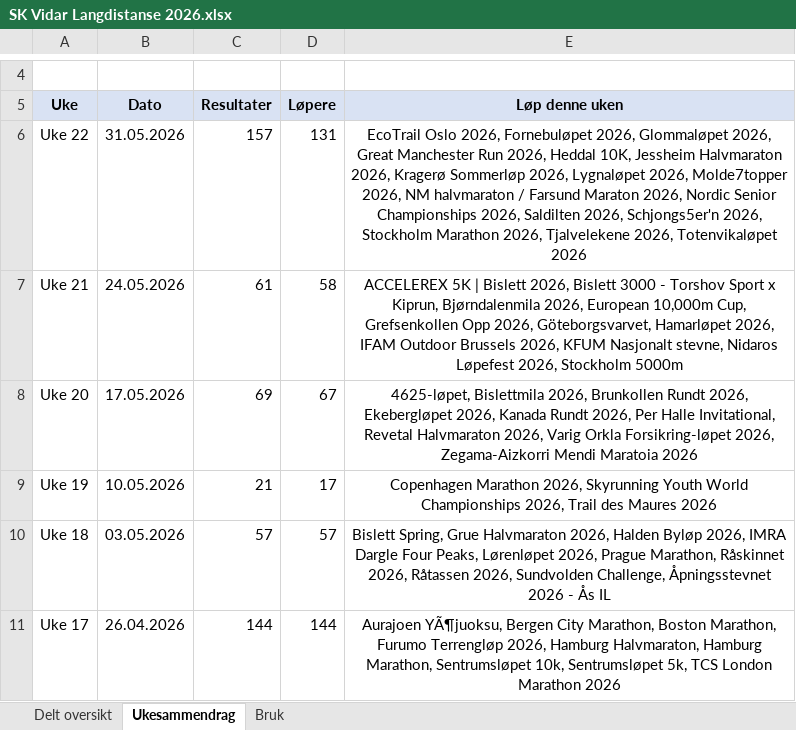
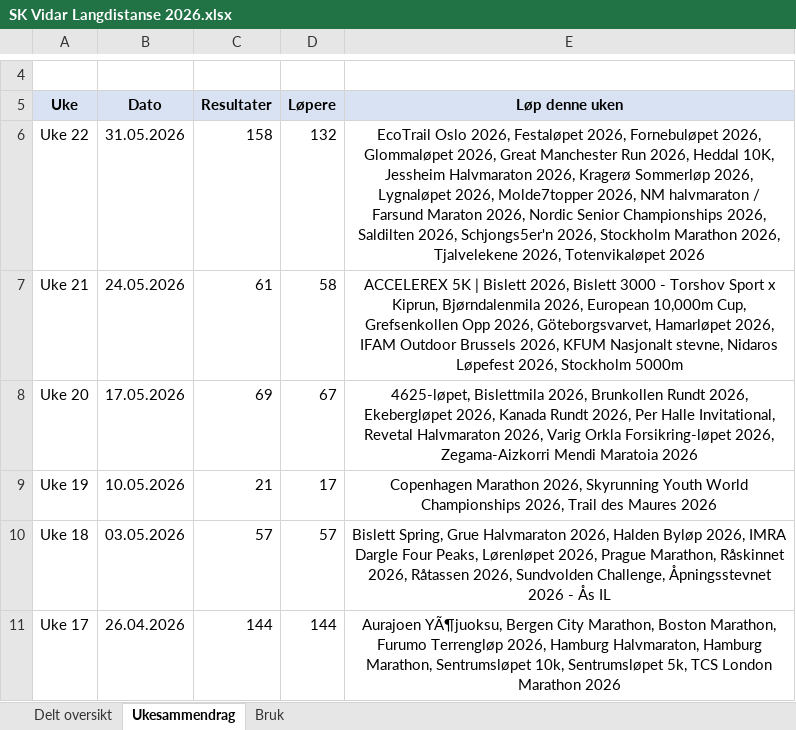
Before and after one commit to gustavByte/sk-vidar-2026-resultater, an Excel workbook: data/delt_oversikt/SK Vidar Langdistanse 2026.xlsx, sheet Ukesammendrag, drawn as a sheet; only a part is shown, gaps mark what is left out; values as stored, in another font and other column widths than the file's, no borders; table styles not drawn; the diff names each change by its address in the sheet, - before the commit and + after, or states it on an @@ line.

Commit message:
Add Festalopet result

```diff
--- a/data/delt_oversikt/SK Vidar Langdistanse 2026.xlsx (sheet Ukesammendrag)
+++ b/data/delt_oversikt/SK Vidar Langdistanse 2026.xlsx (sheet Ukesammendrag)
-C6 (Resultater): 157
+C6 (Resultater): 158
-D6 (Løpere): 131
+D6 (Løpere): 132
-E6 (Løp denne uken): …Oslo 2026, Fornebuløpet 2026,…
+E6 (Løp denne uken): …Oslo 2026, Festaløpet 2026, Fornebuløpet 2026,…
```
Also changed, not shown: sheet Delt oversikt, 2 other files.
